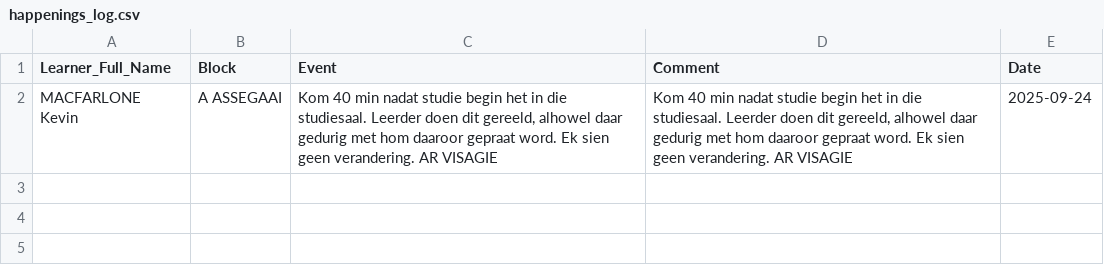
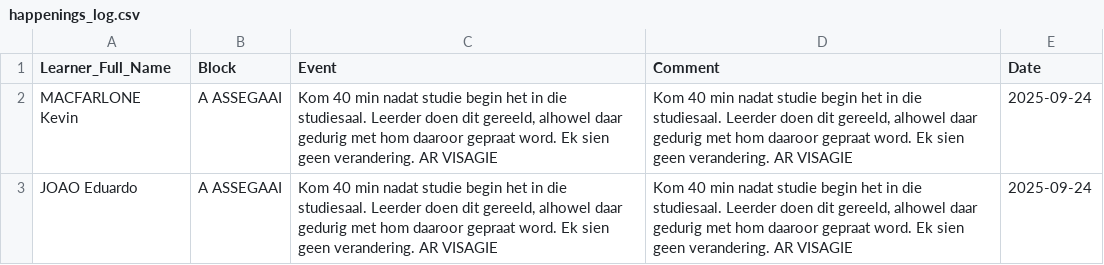
Before and after one commit to arnoldtRealph/hostel, a CSV file: happenings_log.csv, drawn as a sheet.

Commit message:
Updated happenings_log.csv with new happening

```diff
--- a/happenings_log.csv
+++ b/happenings_log.csv
@@ -2 +2,2 @@ Learner_Full_Name,Block,Event,Comment,Date
 MACFARLONE Kevin,A ASSEGAAI,"Kom 40 min nadat studie begin het in die studiesaal. Leerder doen dit gereeld, alhowel daar gedurig met hom daaroor gepraat word. Ek sien geen verandering. AR VISAGIE","Kom 40 min nadat studie begin het in die studiesaal. Leerder doen dit gereeld, alhowel daar gedurig met hom daaroor gepraat word. Ek sien geen verandering. AR VISAGIE",2025-09-24
+JOAO Eduardo,A ASSEGAAI,"Kom 40 min nadat studie begin het in die studiesaal. Leerder doen dit gereeld, alhowel daar gedurig met hom daaroor gepraat word. Ek sien geen verandering. AR VISAGIE","Kom 40 min nadat studie begin het in die studiesaal. Leerder doen dit gereeld, alhowel daar gedurig met hom daaroor gepraat word. Ek sien geen verandering. AR VISAGIE",2025-09-24
```
